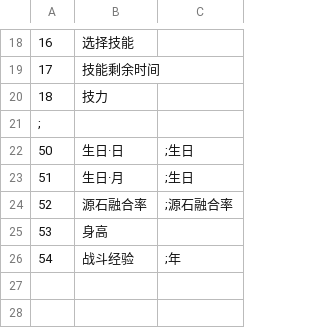
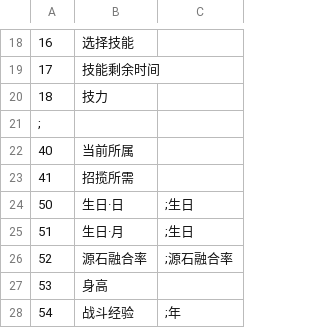
Before and after one commit to syf097/ErArk, a CSV file: CSV/Base.csv, drawn as a sheet; only a part is shown, gaps mark what is left out.

```diff
--- a/CSV/Base.csv
+++ b/CSV/Base.csv
@@ -21,2 +21,4 @@
 ;,,
+40,当前所属
+41,招揽所需
 50,生日·日,;生日
```
Also changed, not shown: CSV/Chara/Chara1.csv, CSV/Chara/Chara3.csv, 31 other files.
